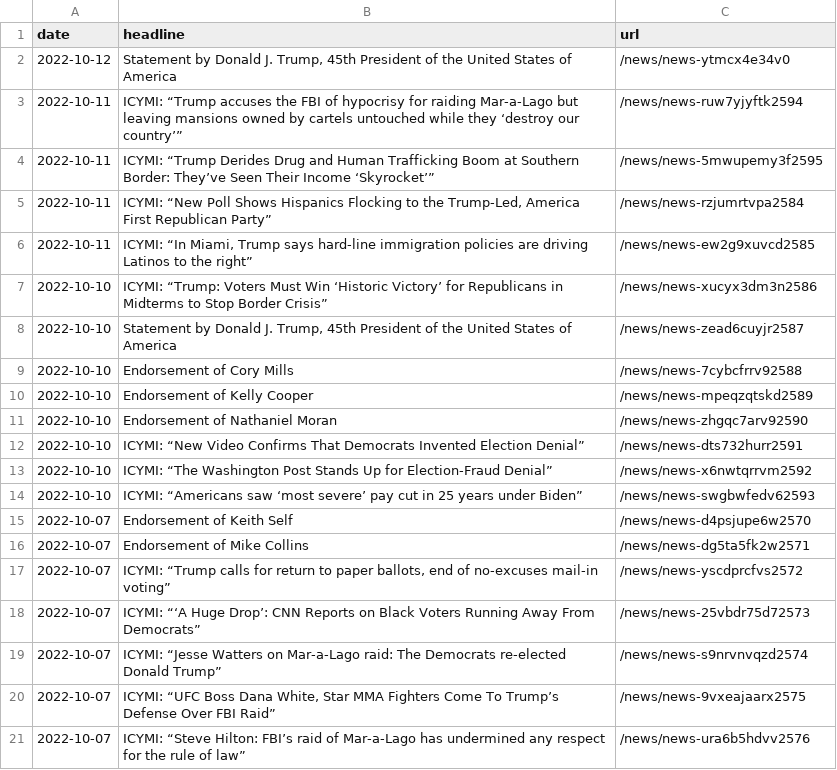
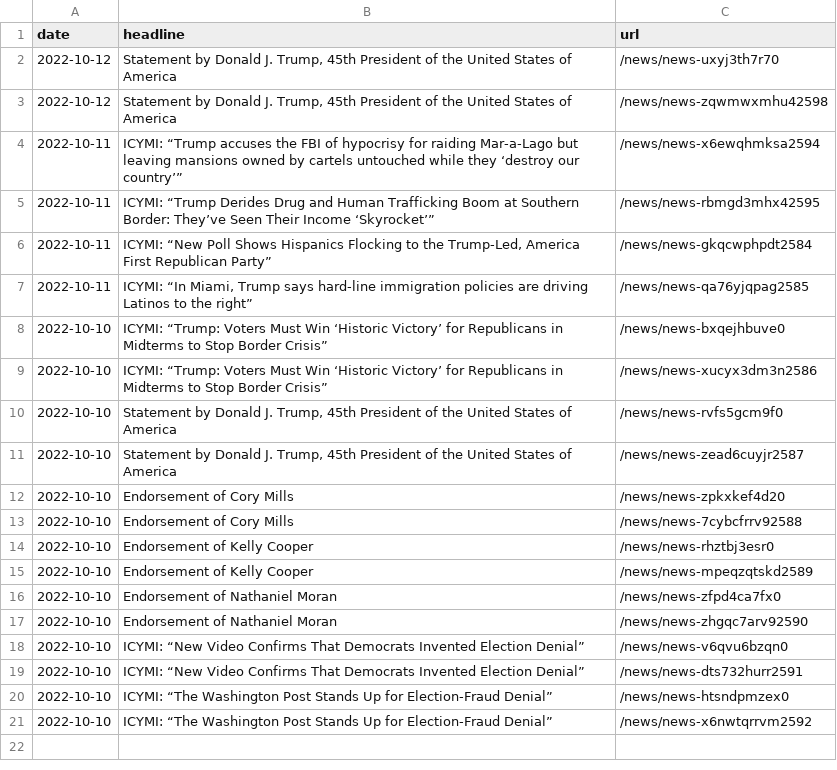
Before and after one commit to gridviz/trump-releases, a CSV file: data/all_endorsements_urls.csv, drawn as a sheet.

```diff
--- a/data/all_endorsements_urls.csv
+++ b/data/all_endorsements_urls.csv
@@ -1,21 +1,21 @@
 date,headline,url
-2022-10-12,"Statement by Donald J. Trump, 45th President of the United States of America",/news/news-ytmcx4e34v0
-2022-10-11,ICYMI: “Trump accuses the FBI of hypocrisy for raiding Mar-a-Lago but leaving mansions owned by cartels untouched while they ‘destroy our country’”,/news/news-ruw7yjyftk2594
-2022-10-11,ICYMI: “Trump Derides Drug and Human Trafficking Boom at Southern Border: They’ve Seen Their Income ‘Skyrocket’”,/news/news-5mwupemy3f2595
-2022-10-11,"ICYMI: “New Poll Shows Hispanics Flocking to the Trump-Led, America First Republican Party”",/news/news-rzjumrtvpa2584
-2022-10-11,"ICYMI: “In Miami, Trump says hard-line immigration policies are driving Latinos to the right”",/news/news-ew2g9xuvcd2585
+2022-10-12,"Statement by Donald J. Trump, 45th President of the United States of America",/news/news-uxyj3th7r70
+2022-10-12,"Statement by Donald J. Trump, 45th President of the United States of America",/news/news-zqwmwxmhu42598
+2022-10-11,ICYMI: “Trump accuses the FBI of hypocrisy for raiding Mar-a-Lago but leaving mansions owned by cartels untouched while they ‘destroy our country’”,/news/news-x6ewqhmksa2594
+2022-10-11,ICYMI: “Trump Derides Drug and Human Trafficking Boom at Southern Border: They’ve Seen Their Income ‘Skyrocket’”,/news/news-rbmgd3mhx42595
+2022-10-11,"ICYMI: “New Poll Shows Hispanics Flocking to the Trump-Led, America First Republican Party”",/news/news-gkqcwphpdt2584
+2022-10-11,"ICYMI: “In Miami, Trump says hard-line immigration policies are driving Latinos to the right”",/news/news-qa76yjqpag2585
+2022-10-10,ICYMI: “Trump: Voters Must Win ‘Historic Victory’ for Republicans in Midterms to Stop Border Crisis”,/news/news-bxqejhbuve0
 2022-10-10,ICYMI: “Trump: Voters Must Win ‘Historic Victory’ for Republicans in Midterms to Stop Border Crisis”,/news/news-xucyx3dm3n2586
+2022-10-10,"Statement by Donald J. Trump, 45th President of the United States of America",/news/news-rvfs5gcm9f0
 2022-10-10,"Statement by Donald J. Trump, 45th President of the United States of America",/news/news-zead6cuyjr2587
+2022-10-10,Endorsement of Cory Mills,/news/news-zpkxkef4d20
 2022-10-10,Endorsement of Cory Mills,/news/news-7cybcfrrv92588
+2022-10-10,Endorsement of Kelly Cooper,/news/news-rhztbj3esr0
 2022-10-10,Endorsement of Kelly Cooper,/news/news-mpeqzqtskd2589
+2022-10-10,Endorsement of Nathaniel Moran,/news/news-zfpd4ca7fx0
 2022-10-10,Endorsement of Nathaniel Moran,/news/news-zhgqc7arv92590
+2022-10-10,ICYMI: “New Video Confirms That Democrats Invented Election Denial”,/news/news-v6qvu6bzqn0
 2022-10-10,ICYMI: “New Video Confirms That Democrats Invented Election Denial”,/news/news-dts732hurr2591
+2022-10-10,ICYMI: “The Washington Post Stands Up for Election-Fraud Denial”,/news/news-htsndpmzex0
 2022-10-10,ICYMI: “The Washington Post Stands Up for Election-Fraud Denial”,/news/news-x6nwtqrrvm2592
-2022-10-10,ICYMI: “Americans saw ‘most severe’ pay cut in 25 years under Biden”,/news/news-swgbwfedv62593
-2022-10-07,Endorsement of Keith Self,/news/news-d4psjupe6w2570
-2022-10-07,Endorsement of Mike Collins,/news/news-dg5ta5fk2w2571
-2022-10-07,"ICYMI: “Trump calls for return to paper ballots, end of no-excuses mail-in voting”",/news/news-yscdprcfvs2572
-2022-10-07,ICYMI: “‘A Huge Drop’: CNN Reports on Black Voters Running Away From Democrats”,/news/news-25vbdr75d72573
-2022-10-07,ICYMI: “Jesse Watters on Mar-a-Lago raid: The Democrats re-elected Donald Trump”,/news/news-s9nrvnvqzd2574
-2022-10-07,"ICYMI: “UFC Boss Dana White, Star MMA Fighters Come To Trump’s Defense Over FBI Raid”",/news/news-9vxeajaarx2575
-2022-10-07,ICYMI: “Steve Hilton: FBI’s raid of Mar-a-Lago has undermined any respect for the rule of law”,/news/news-ura6b5hdvv2576
```
Also changed, not shown: data/processed/all_press_releases_latest.csv, 1 other file.
